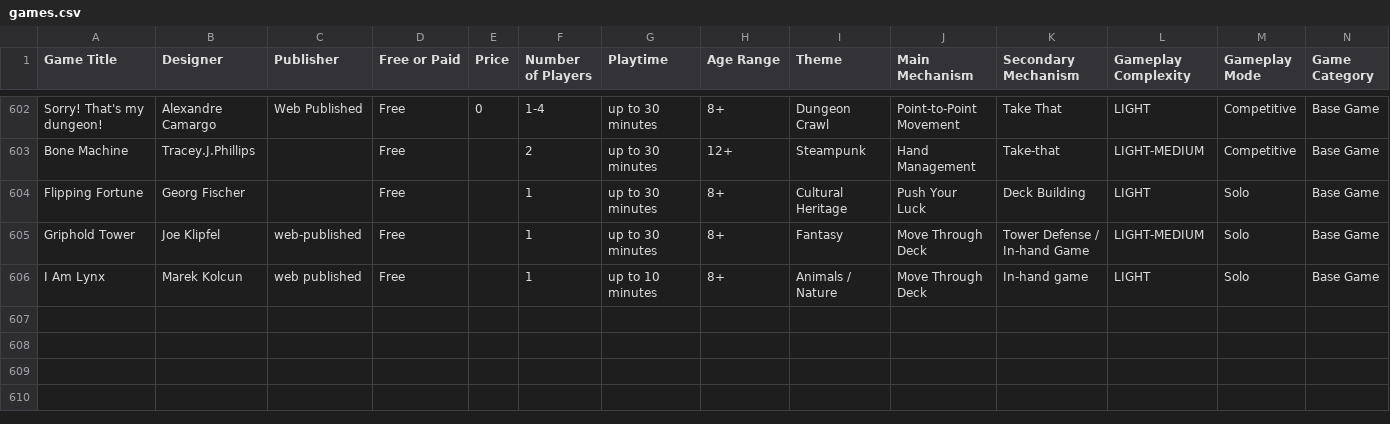
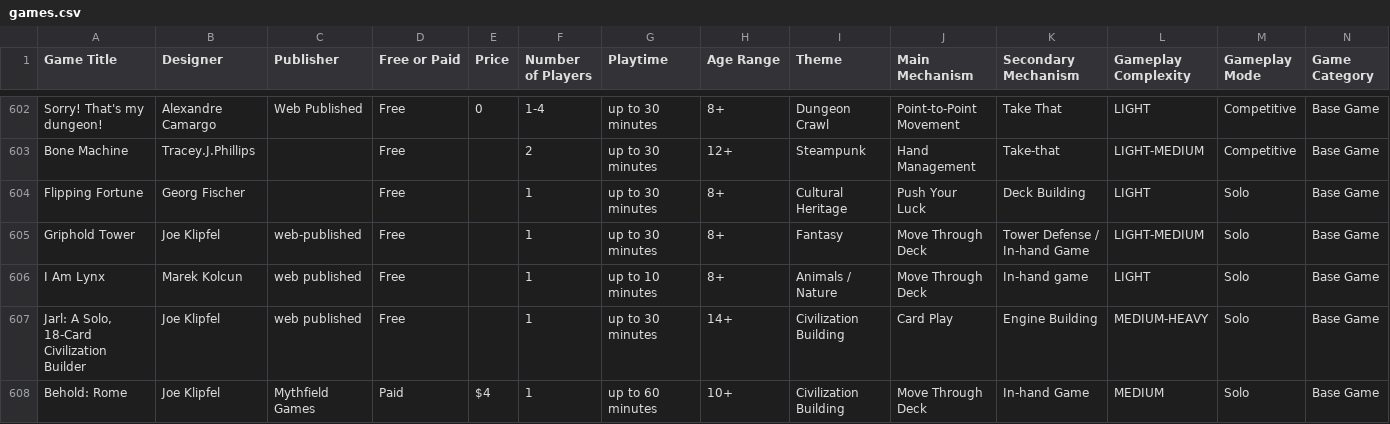
Before and after one commit to mgonzalvez/pnpfinder-lite, a CSV file: data/games.csv, drawn as a sheet; only a part is shown, gaps mark what is left out; rows hold the shown columns only; the diff names each change by its address in the sheet, - before the commit and + after, or states it on an @@ line.

Commit message:
chore: sync games.csv from Google Sheets (normalized from SHEET headers)

```diff
--- a/data/games.csv
+++ b/data/games.csv
+row 607: Jarl: A Solo, 18-Card Civilization Builder | Joe Klipfel | web published | Free |  | 1 | up to 30 minutes | 14+ | Civilization Building | Card Play | Engine Building | MEDIUM-HEAVY | Solo | Base Game
+row 608: Behold: Rome | Joe Klipfel | Mythfield Games | Paid | $4 | 1 | up to 60 minutes | 10+ | Civilization Building | Move Through Deck | In-hand Game | MEDIUM | Solo | Base Game
```
